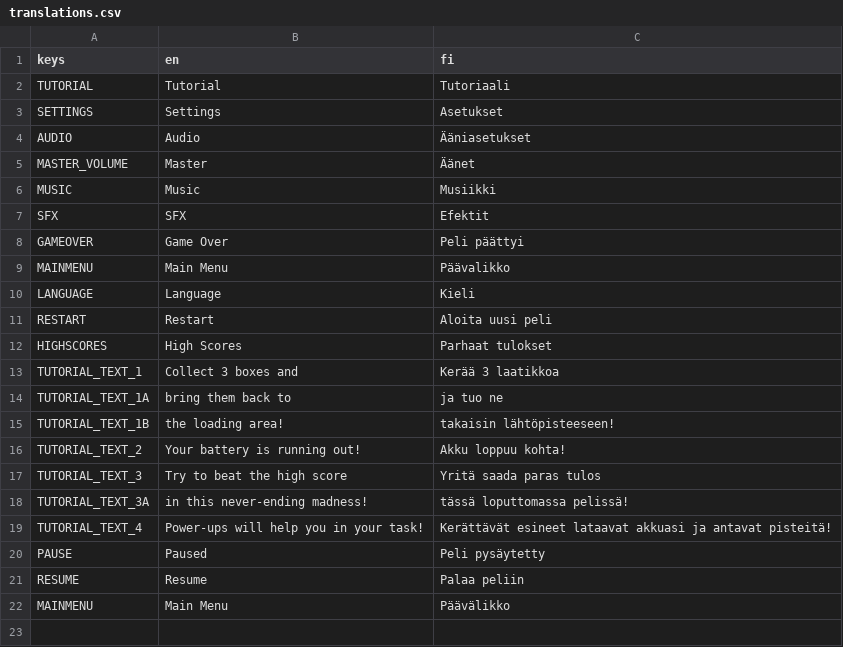
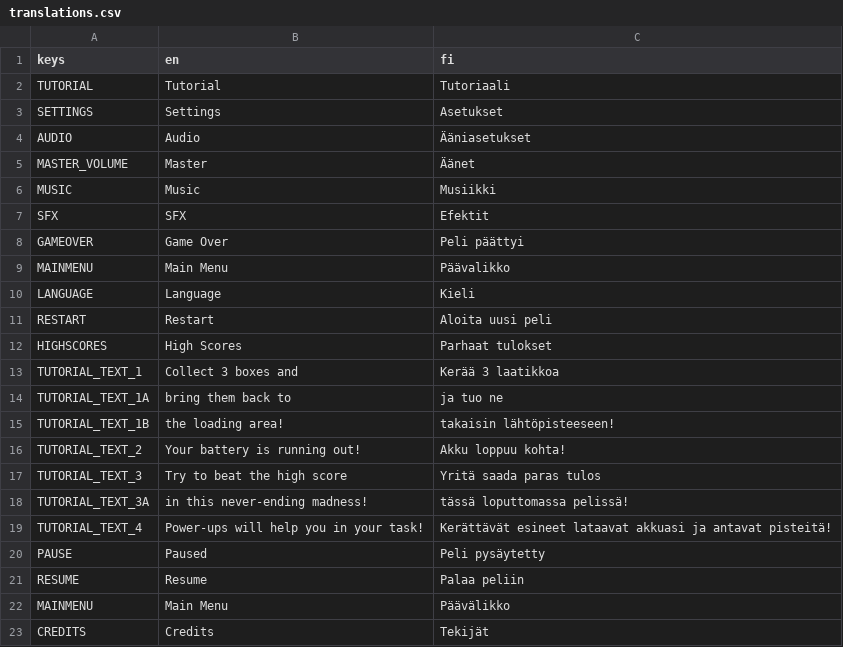
Before and after one commit to TeamGGames/L-I-F-T, a CSV file: Translations/translations.csv, drawn as a sheet; the diff names each change by its address in the sheet, - before the commit and + after, or states it on an @@ line.

```diff
--- a/Translations/translations.csv
+++ b/Translations/translations.csv
+row 23: CREDITS | Credits | Tekijät
```
Also changed, not shown: 42 other files.
